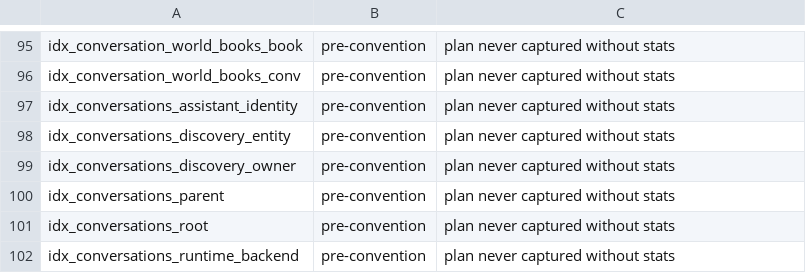
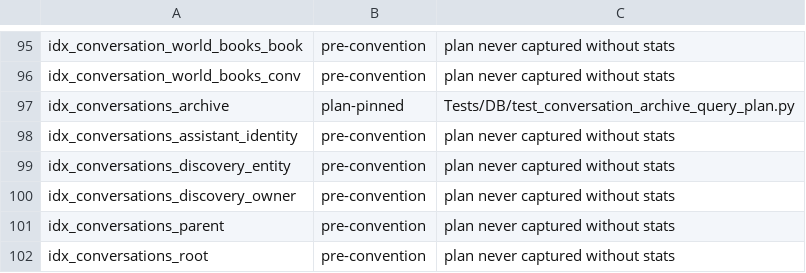
Before and after one commit to rmusser01/tldw_chatbook, a TSV file: scripts/index_plan_pin_census.tsv, drawn as a sheet; only a part is shown, gaps mark what is left out; the shorter side is filled out with more unchanged rows; the diff names each change by its address in the sheet, - before the commit and + after, or states it on an @@ line.

Commit message:
fix: address archive recovery review and derived artifact checks

```diff
--- a/scripts/index_plan_pin_census.tsv
+++ b/scripts/index_plan_pin_census.tsv
+row 97: idx_conversations_archive | plan-pinned | Tests/DB/test_conversation_archive_query_plan.py
```
Also changed, not shown: 30 other files.
